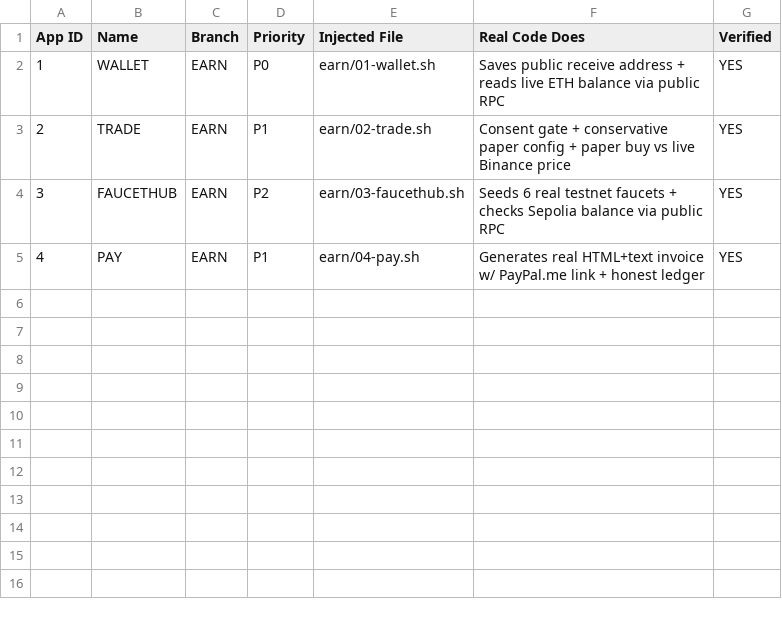
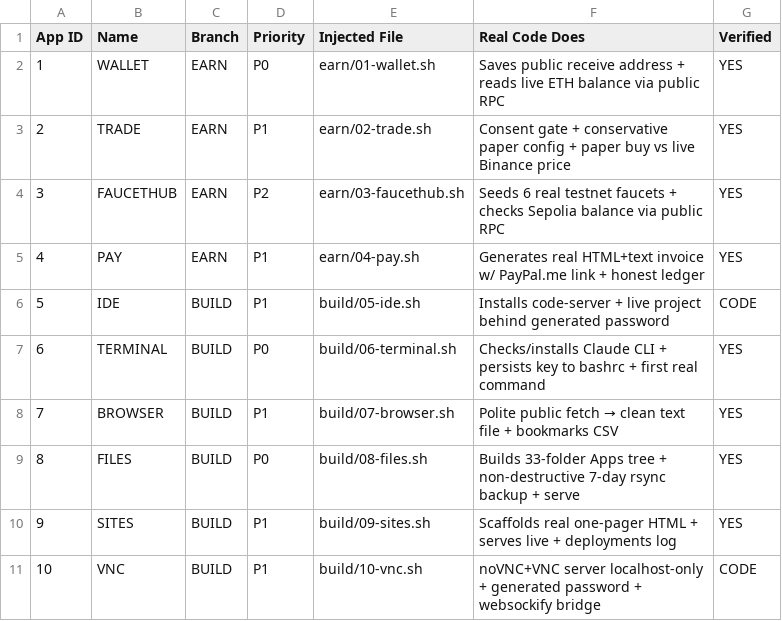
Before and after one commit to q9fdz5tck5-maker/cashbot-home, a CSV file: apps-injected/MANIFEST.csv, drawn as a sheet.

```diff
--- a/apps-injected/MANIFEST.csv
+++ b/apps-injected/MANIFEST.csv
@@ -5 +5,7 @@ App ID,Name,Branch,Priority,Injected File,Real Code Does,Verified
 4,PAY,EARN,P1,earn/04-pay.sh,"Generates real HTML+text invoice w/ PayPal.me link + honest ledger",YES
+5,IDE,BUILD,P1,build/05-ide.sh,"Installs code-server + live project behind generated password",CODE
+6,TERMINAL,BUILD,P0,build/06-terminal.sh,"Checks/installs Claude CLI + persists key to bashrc + first real command",YES
+7,BROWSER,BUILD,P1,build/07-browser.sh,"Polite public fetch → clean text file + bookmarks CSV",YES
+8,FILES,BUILD,P0,build/08-files.sh,"Builds 33-folder Apps tree + non-destructive 7-day rsync backup + serve",YES
+9,SITES,BUILD,P1,build/09-sites.sh,"Scaffolds real one-pager HTML + serves live + deployments log",YES
+10,VNC,BUILD,P1,build/10-vnc.sh,"noVNC+VNC server localhost-only + generated password + websockify bridge",CODE
```
Also changed, not shown: 6 other files.
